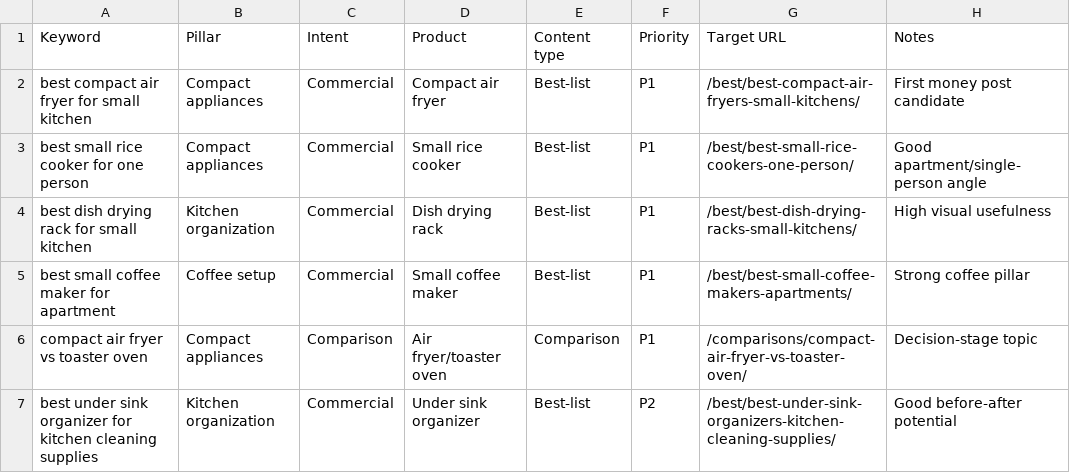
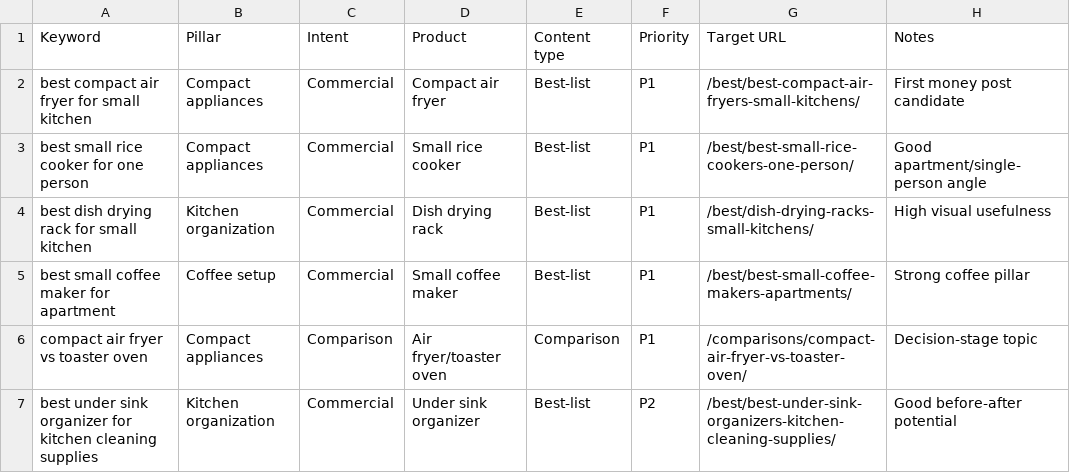
Before and after one commit to Tanh2k8-123/Tanh-amazon, a CSV file: working/keyword_database.csv, drawn as a sheet; only a part is shown.

```diff
--- a/working/keyword_database.csv
+++ b/working/keyword_database.csv
@@ -3,3 +3,3 @@ best compact air fryer for small kitchen,Compact appliances,Commercial,Compact a
 best small rice cooker for one person,Compact appliances,Commercial,Small rice cooker,Best-list,P1,/best/best-small-rice-cookers-one-person/,"Good apartment/single-person angle"
-best dish drying rack for small kitchen,Kitchen organization,Commercial,Dish drying rack,Best-list,P1,/best/best-dish-drying-racks-small-kitchens/,"High visual usefulness"
+best dish drying rack for small kitchen,Kitchen organization,Commercial,Dish drying rack,Best-list,P1,/best/dish-drying-racks-small-kitchens/,"High visual usefulness"
 best small coffee maker for apartment,Coffee setup,Commercial,Small coffee maker,Best-list,P1,/best/best-small-coffee-makers-apartments/,"Strong coffee pillar"
```
Also changed, not shown: working/audits/content_inventory.csv, working/money_pages/evidence/product_evidence_tracker.csv, 12 other files.
